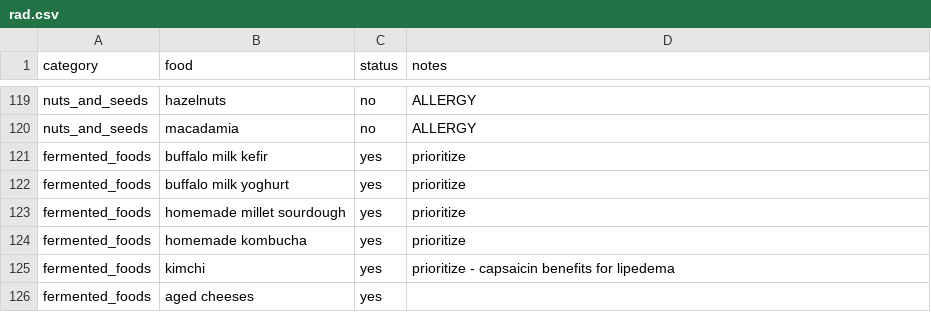
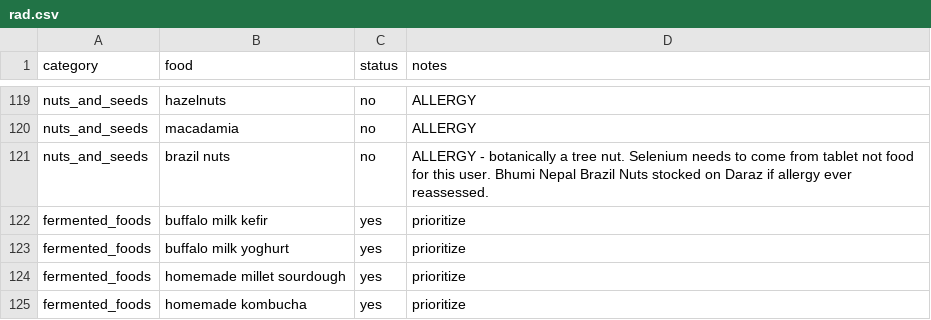
Before and after one commit to rek/parakeet, a CSV file: tools/data/rad.csv, drawn as a sheet; only a part is shown, gaps mark what is left out; the shorter side is filled out with more unchanged rows; the diff names each change by its address in the sheet, - before the commit and + after, or states it on an @@ line.

```diff
--- a/tools/data/rad.csv
+++ b/tools/data/rad.csv
+row 121: nuts_and_seeds | brazil nuts | no | ALLERGY - botanically a tree nut. Selenium needs to come from tablet not food for this user. Bhumi Nepal Brazil Nuts stocked on Daraz if allergy ever reassessed.
```
Also changed, not shown: tools/data/keto.csv, tools/data/keto_supplements.csv, 2 other files.
